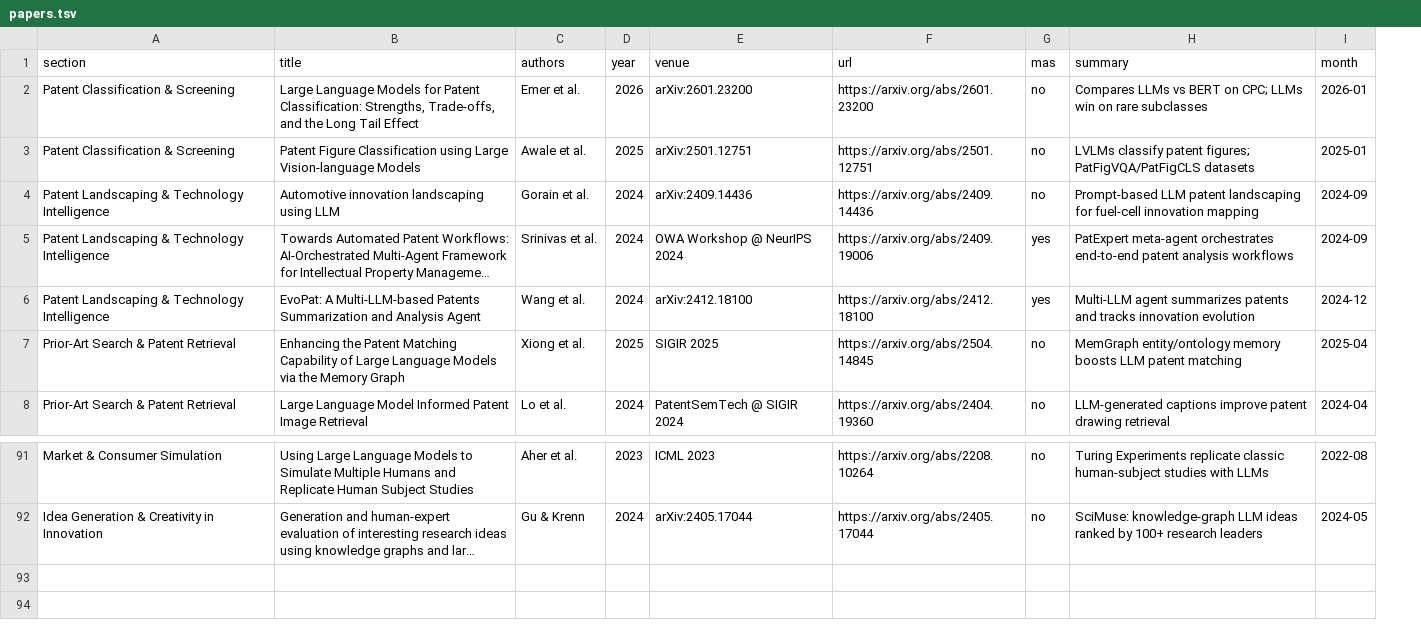
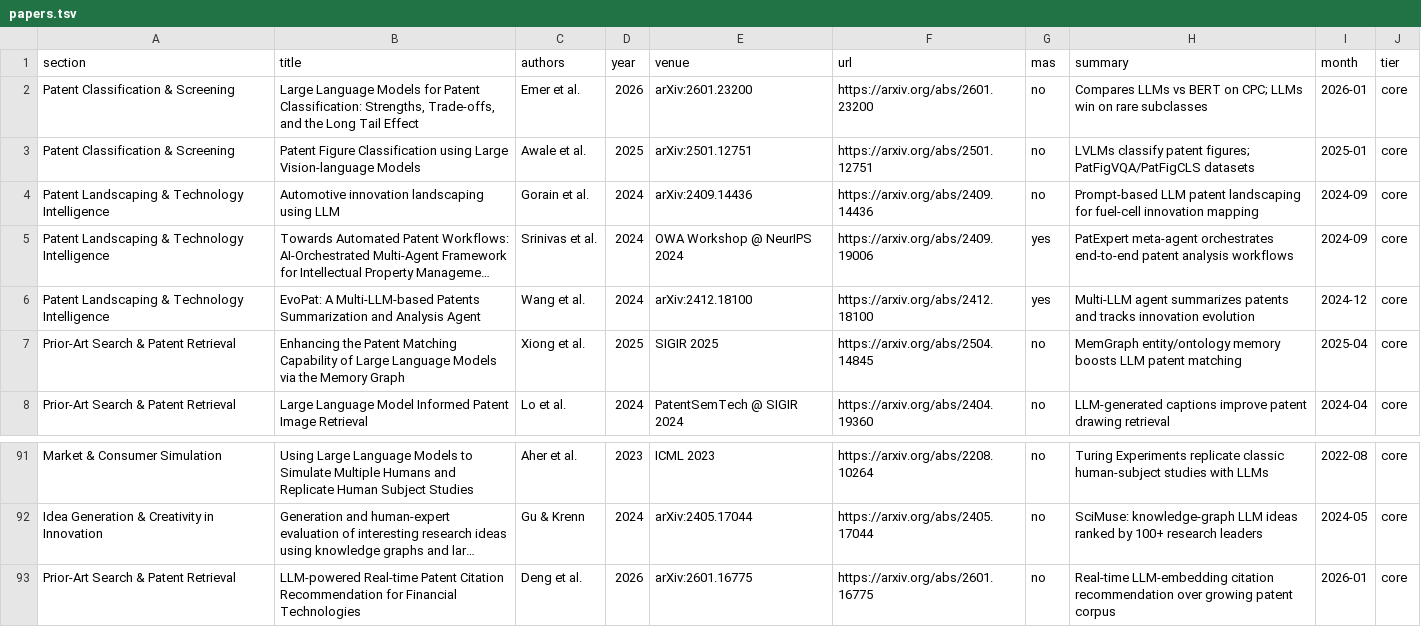
Before and after one commit to PassionChicken-Leesuin/awesome-llm-application-papers-technology-management, a TSV file: data/papers.tsv, drawn as a sheet; only a part is shown, gaps mark what is left out; long unchanged cells end in …; the diff names each change by its address in the sheet, - before the commit and + after, or states it on an @@ line.

Commit message:
Two-tier restructure per external review: 66 core + 26 adjacent; add Deng 2026; fix sweep date math, partial-failure handling; expand search axes

```diff
--- a/data/papers.tsv
+++ b/data/papers.tsv
+column J (tier), rows 2-8: all core; rows 91-92: core | core
+row 93: Prior-Art Search & Patent Retrieval | LLM-powered Real-time Patent Citation Recommendation for Financial Technologies | Deng et al. | 2026 | arXiv:2601.16775 | https://arxiv.org/abs/2601.16775 | no | Real-time LLM-embedding citation recommendation over growing patent corpus | 2026-01 | core
```
Also changed, not shown: 8 other files.
